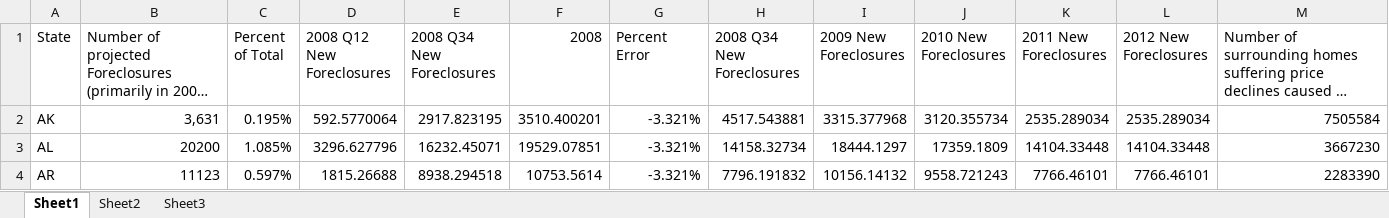
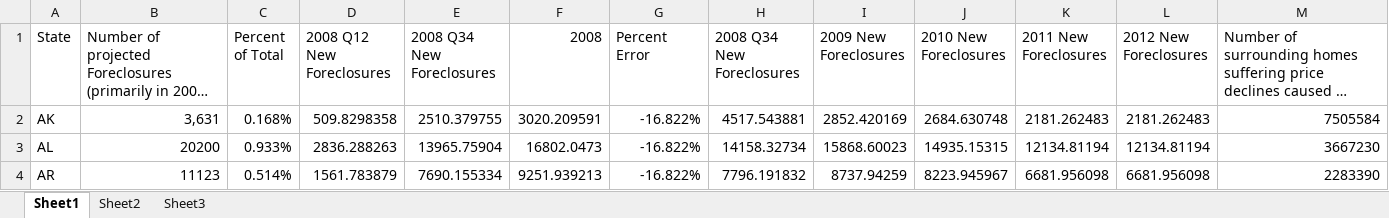
Before and after one commit to zhouzhenghui/svnrepository, an Excel workbook: SVNRepository/Documentation/Final Report/Curve Fitting Assumptions and Methods/Foreclosures/foreclosures_forecast_tabulation.xlsx, sheet Sheet1, drawn as a sheet; only a part is shown; long unchanged cells end in …; values as stored, in another font and other column widths than the file's, no borders; the diff covers the shown part only; the diff names each change by its address in the sheet, - before the commit and + after, or states it on an @@ line.

```diff
--- a/SVNRepository/Documentation/Final Report/Curve Fitting Assumptions and Methods/Foreclosures/foreclosures_forecast_tabulation.xlsx (sheet Sheet1)
+++ b/SVNRepository/Documentation/Final Report/Curve Fitting Assumptions and Methods/Foreclosures/foreclosures_forecast_tabulation.xlsx (sheet Sheet1)
-C2 (Percent of Total): 0.195%
+C2 (Percent of Total): 0.168%
-D2 (2008 Q12 New Foreclosures): 592.5770064
+D2 (2008 Q12 New Foreclosures): 509.8298358
-E2 (2008 Q34 New Foreclosures): 2917.823195
+E2 (2008 Q34 New Foreclosures): 2510.379755
-F2 (2008): 3510.400201
+F2 (2008): 3020.209591
-G2:G4 (Percent Error): -3.321%
+G2:G4 (Percent Error): -16.822%
-I2 (2009 New Foreclosures): 3315.377968
+I2 (2009 New Foreclosures): 2852.420169
-J2 (2010 New Foreclosures): 3120.355734
+J2 (2010 New Foreclosures): 2684.630748
-K2 (2011 New Foreclosures): 2535.289034
+K2 (2011 New Foreclosures): 2181.262483
-L2 (2012 New Foreclosures): 2535.289034
+L2 (2012 New Foreclosures): 2181.262483
-C3 (Percent of Total): 1.085%
+C3 (Percent of Total): 0.933%
-D3 (2008 Q12 New Foreclosures): 3296.627796
+D3 (2008 Q12 New Foreclosures): 2836.288263
-E3 (2008 Q34 New Foreclosures): 16232.45071
+E3 (2008 Q34 New Foreclosures): 13965.75904
-F3 (2008): 19529.07851
+F3 (2008): 16802.0473
-I3 (2009 New Foreclosures): 18444.1297
+I3 (2009 New Foreclosures): 15868.60023
-J3 (2010 New Foreclosures): 17359.1809
+J3 (2010 New Foreclosures): 14935.15315
-K3 (2011 New Foreclosures): 14104.33448
+K3 (2011 New Foreclosures): 12134.81194
-L3 (2012 New Foreclosures): 14104.33448
+L3 (2012 New Foreclosures): 12134.81194
-C4 (Percent of Total): 0.597%
+C4 (Percent of Total): 0.514%
-D4 (2008 Q12 New Foreclosures): 1815.26688
+D4 (2008 Q12 New Foreclosures): 1561.783879
-E4 (2008 Q34 New Foreclosures): 8938.294518
+E4 (2008 Q34 New Foreclosures): 7690.155334
-F4 (2008): 10753.5614
+F4 (2008): 9251.939213
-I4 (2009 New Foreclosures): 10156.14132
+I4 (2009 New Foreclosures): 8737.94259
-J4 (2010 New Foreclosures): 9558.721243
+J4 (2010 New Foreclosures): 8223.945967
-K4 (2011 New Foreclosures): 7766.46101
+K4 (2011 New Foreclosures): 6681.956098
-L4 (2012 New Foreclosures): 7766.46101
+L4 (2012 New Foreclosures): 6681.956098
```
Also changed, not shown: 1 added row and 423 edited cells elsewhere in this sheet, 5 other files.
